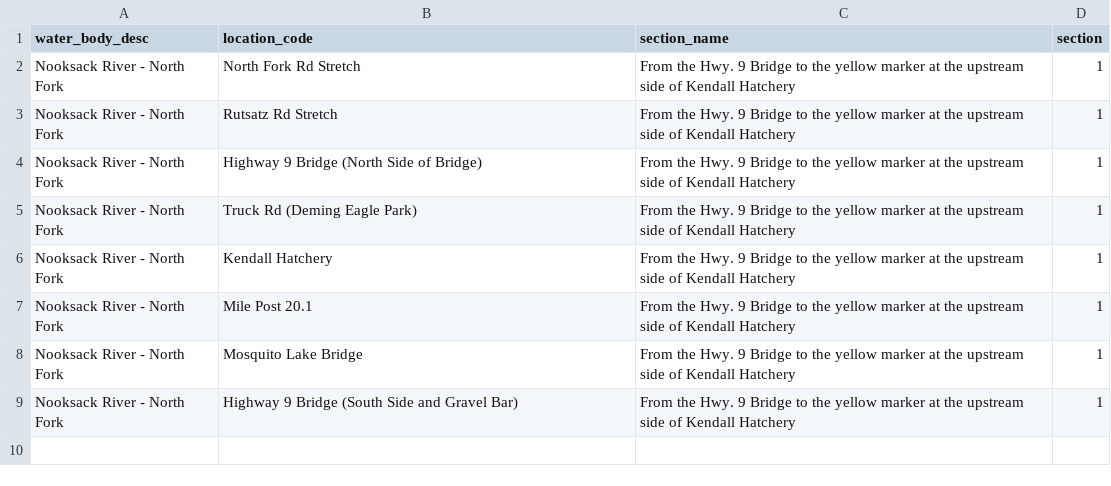
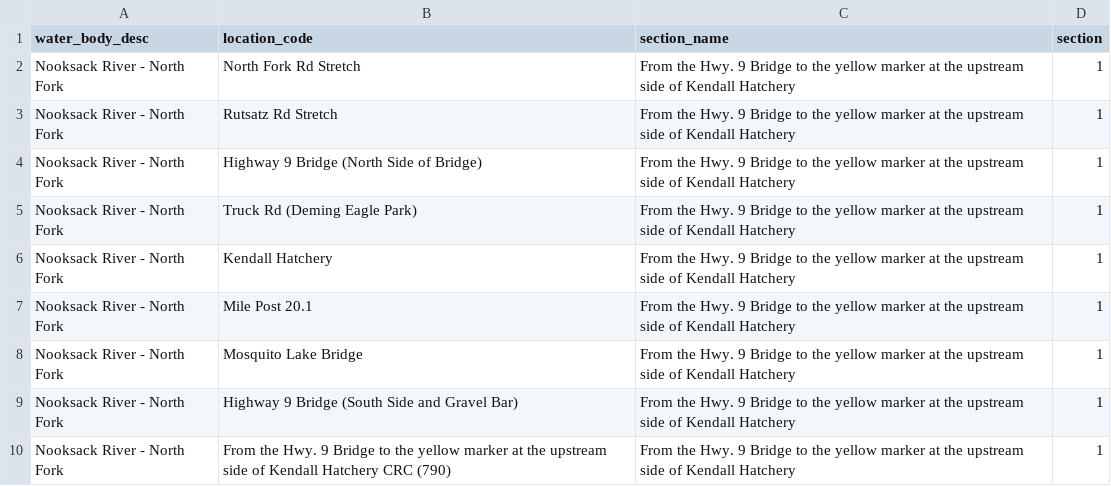
Before and after one commit to wdfw-fp/CreelEstimates, a CSV file: input_files/District 14_Nooksack River - North Fork_spring_chin_2022_sections.csv, drawn as a sheet.

Commit message:
fix interview location to use fishing_location when interview_location is NA

```diff
--- a/input_files/District 14_Nooksack River - North Fork_spring_chin_2022_sections.csv
+++ b/input_files/District 14_Nooksack River - North Fork_spring_chin_2022_sections.csv
@@ -9 +9,2 @@ Nooksack River - North Fork,Mosquito Lake Bridge,From the Hwy. 9 Bridge to the y
 Nooksack River - North Fork,Highway 9 Bridge (South Side and Gravel Bar),From the Hwy. 9 Bridge to the yellow marker at the upstream side of Kendall Hatchery,1
+Nooksack River - North Fork,From the Hwy. 9 Bridge to the yellow marker at the upstream side of Kendall Hatchery CRC (790),From the Hwy. 9 Bridge to the yellow marker at the upstream side of Kendall Hatchery,1
```
Also changed, not shown: 2 other files.
